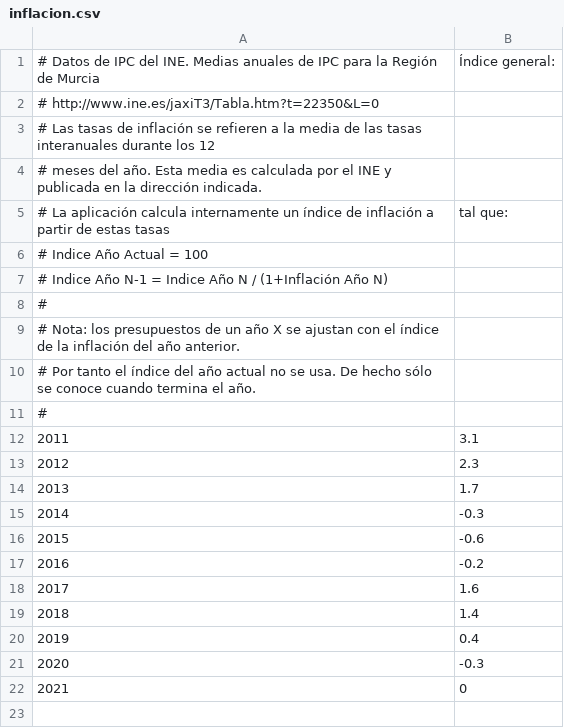
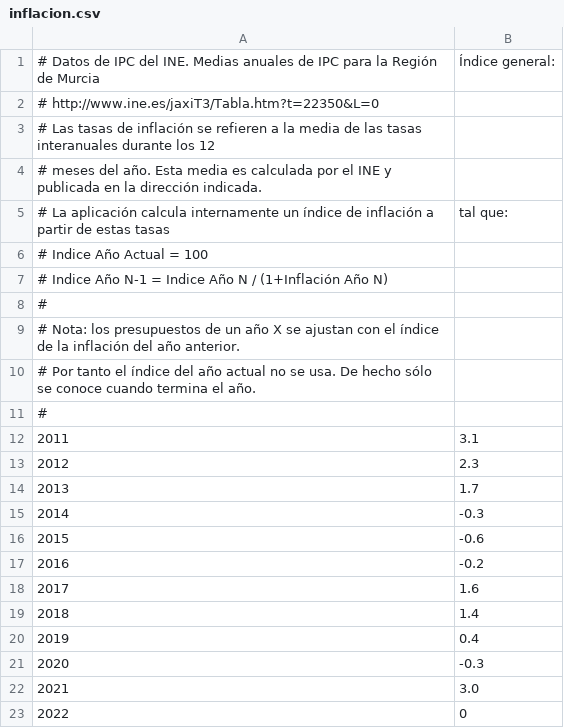
Before and after one commit to civio/presupuesto-alhama, a CSV file: data/inflacion.csv, drawn as a sheet; addresses are those after the commit; the diff names each change by its address in the sheet, - before the commit and + after, or states it on an @@ line.

```diff
--- a/data/inflacion.csv
+++ b/data/inflacion.csv
+row 22: 2021 | 3.0
@@ column A renumbered from row 23 down @@
```
Also changed, not shown: data/es/areas_funcionales.csv, 3 other files.
